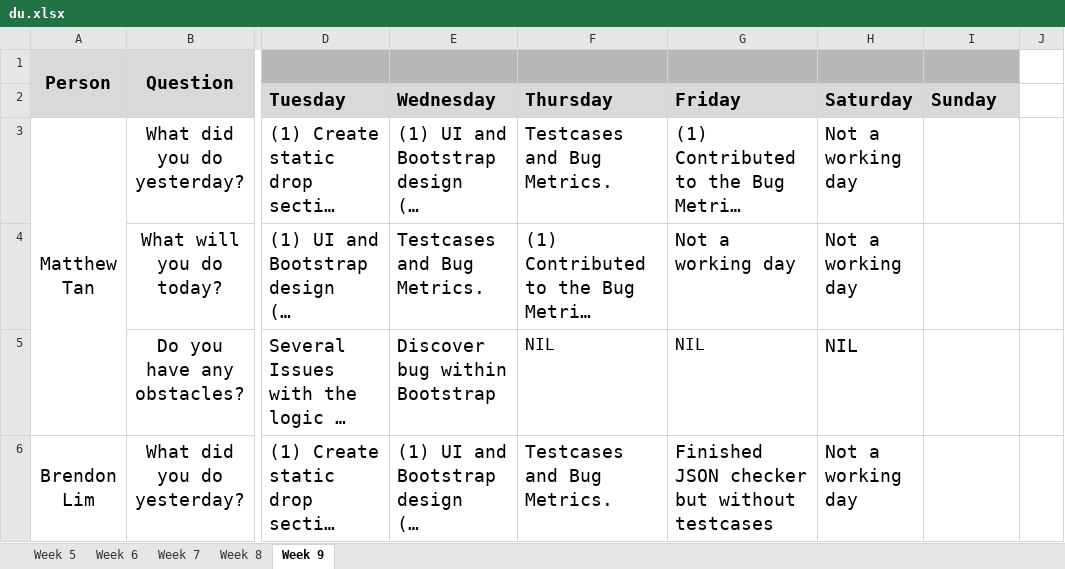
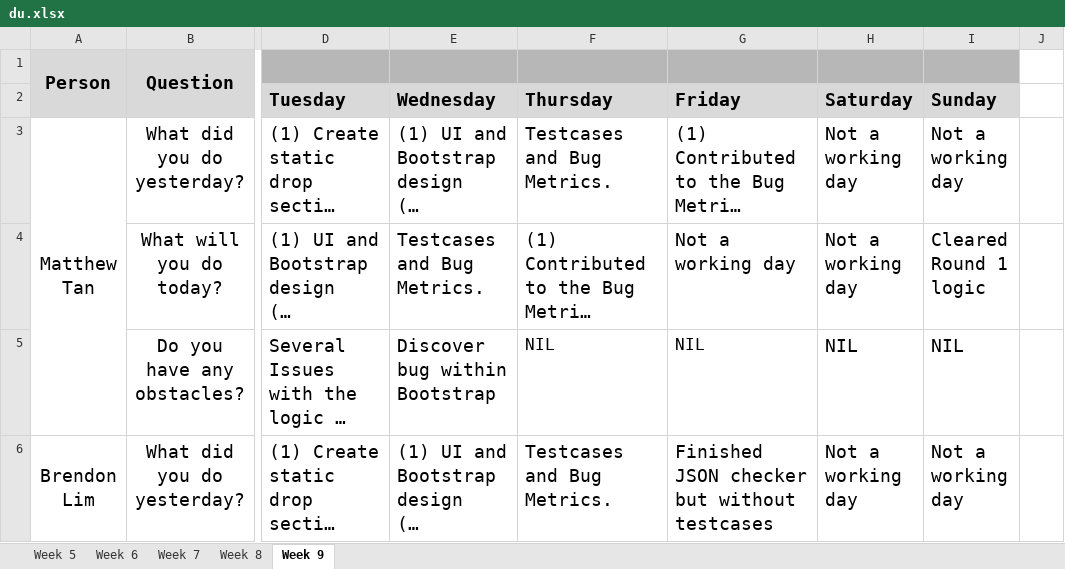
Before and after one commit to simshengqin/IS212, an Excel workbook: metrics/du.xlsx, sheet Week 9, drawn as a sheet; only a part is shown, gaps mark what is left out; long unchanged cells end in …; values as stored, in another font and other column widths than the file's, no borders; the diff covers the shown part only; the diff names each change by its address in the sheet, - before the commit and + after, or states it on an @@ line.

Commit message:
updated du (week9 sun)

```diff
--- a/metrics/du.xlsx (sheet Week 9)
+++ b/metrics/du.xlsx (sheet Week 9)
-I3 (Sunday): (empty)
+I3 (Sunday): Not a working day
-I4 (Sunday): (empty)
+I4 (Sunday): Cleared Round 1 logic
-I5 (Sunday): (empty)
+I5 (Sunday): NIL
-I6 (Sunday): (empty)
+I6 (Sunday): Not a working day
```
Also changed, not shown: 14 edited cells elsewhere in this sheet, 1 other file.
